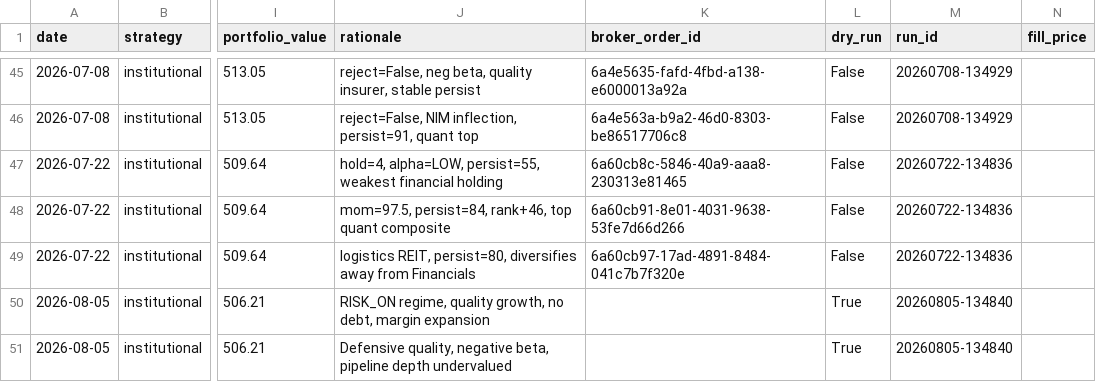
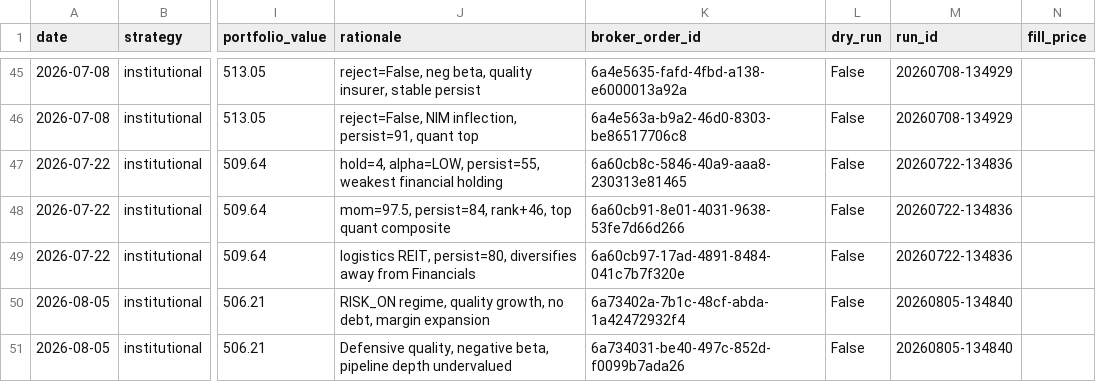
Before and after one commit to parthchoksi7/ai-investor, a CSV file: trades.csv, drawn as a sheet; only a part is shown, gaps mark what is left out; the diff names each change by its address in the sheet, - before the commit and + after, or states it on an @@ line.

```diff
--- a/trades.csv
+++ b/trades.csv
-K50 (broker_order_id): (empty)
+K50 (broker_order_id): 6a73402a-7b1c-48cf-abda-1a42472932f4
-L50:L51 (dry_run): True
+L50:L51 (dry_run): False
-K51 (broker_order_id): (empty)
+K51 (broker_order_id): 6a734031-be40-497c-852d-f0099b7ada26
```
Also changed, not shown: 5 other files.
